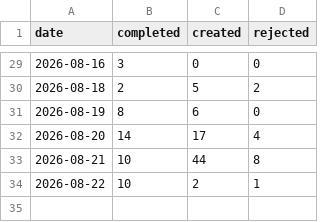
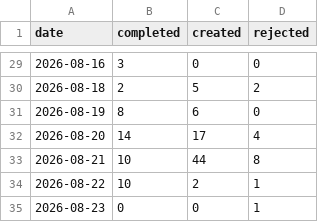
Before and after one commit to ai4kanban/ai4kanban, a CSV file: docs/kanban/metrics.csv, drawn as a sheet; only a part is shown, gaps mark what is left out; the diff names each change by its address in the sheet, - before the commit and + after, or states it on an @@ line.

Commit message:
docs(kanban): update docs and add new plan
- add daily kanban metrics for 2026-08-23
- clear release version 0.7.2 from all kanban todo cards
- remove deprecated git worktree guidelines from CLAUDE.md and AGENTS.md
- delete obsolete task #156 and remove its reference from todo/README.md
- add new auto-implement workflow plan document

```diff
--- a/docs/kanban/metrics.csv
+++ b/docs/kanban/metrics.csv
+row 35: 2026-08-23 | 0 | 0 | 1
```
Also changed, not shown: 20 other files.
